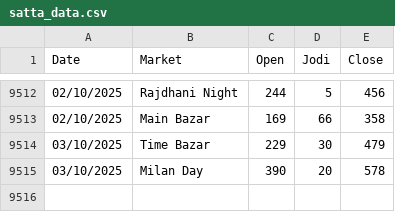
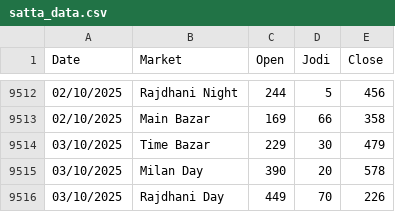
Before and after one commit to Vishalsnw/Kalyan_web, a CSV file: satta_data.csv, drawn as a sheet; only a part is shown, gaps mark what is left out; the diff names each change by its address in the sheet, - before the commit and + after, or states it on an @@ line.

```diff
--- a/satta_data.csv
+++ b/satta_data.csv
+row 9516: 03/10/2025 | Rajdhani Day | 449 | 70 | 226
```
Also changed, not shown: sent_messages.csv.
